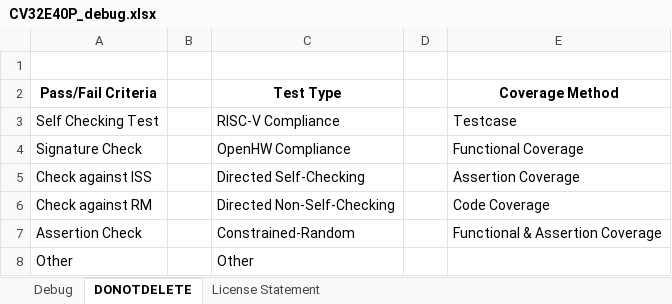
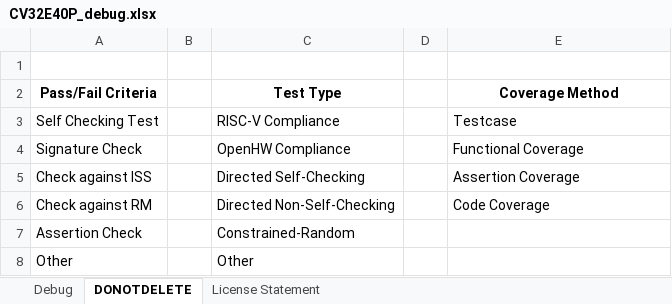
Before and after one commit to openhwgroup/core-v-verif, an Excel workbook: cv32e40p/docs/VerifPlans/Simulation/debug-trace/CV32E40P_debug.xlsx, sheet DONOTDELETE, drawn as a sheet; values as stored, in another font and other column widths than the file's, no borders; the diff names each change by its address in the sheet, - before the commit and + after, or states it on an @@ line.

Commit message:
Revert "Clean-up/Updates done on dvplan which some of them related to functional coverage mapping"
This reverts commit 594cb7db79ed63517f276b1c887b0a5e8d8addf3.

```diff
--- a/cv32e40p/docs/VerifPlans/Simulation/debug-trace/CV32E40P_debug.xlsx (sheet DONOTDELETE)
+++ b/cv32e40p/docs/VerifPlans/Simulation/debug-trace/CV32E40P_debug.xlsx (sheet DONOTDELETE)
-E7 (Coverage Method): Functional & Assertion Coverage
+E7 (Coverage Method): (empty)
```
Also changed, not shown: sheet Debug, charts or pictures, cv32e40p/docs/VerifPlans/Simulation/interrupts/CV32E40P_interrupts.xlsx, cv32e40p/docs/VerifPlans/Simulation/micro_architecture/CV32E40P_FPU_register_file.xlsx.
